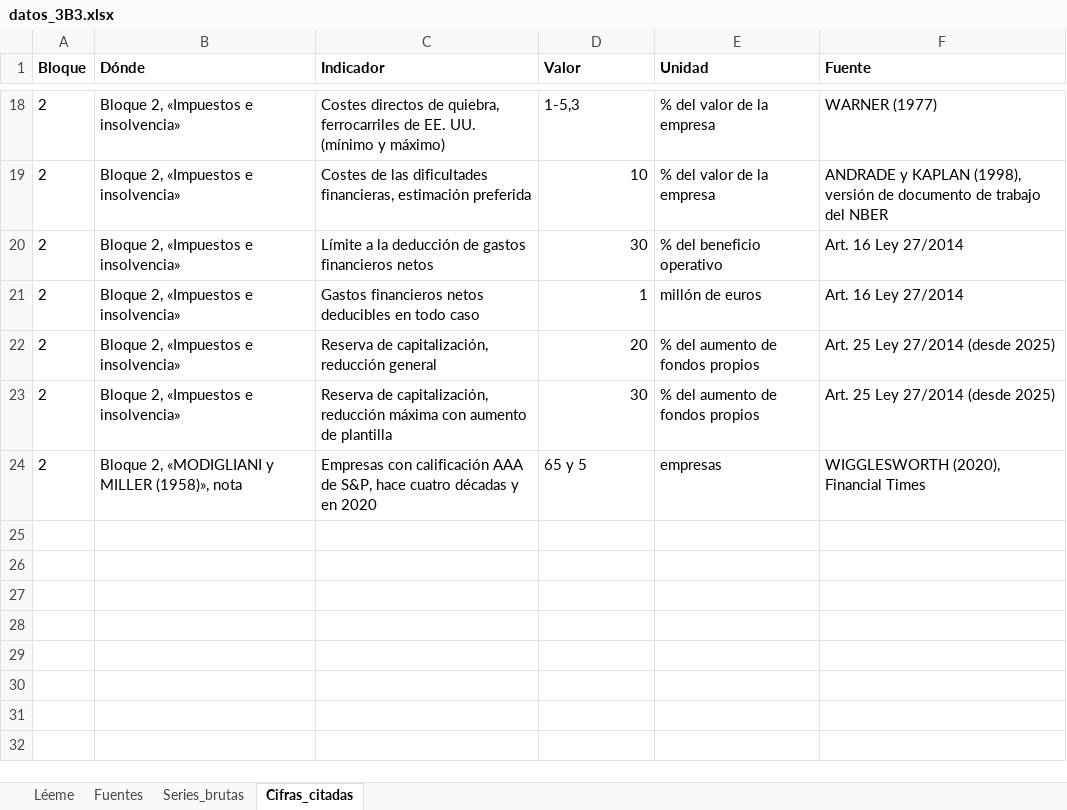
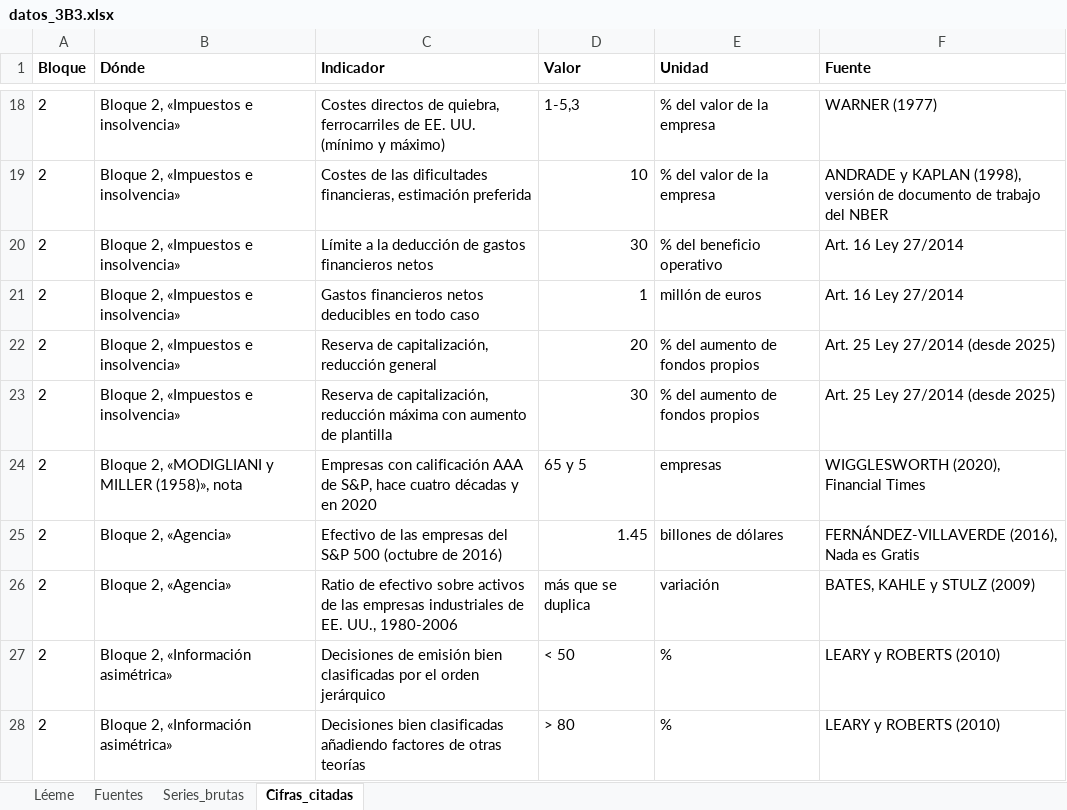
Before and after one commit to OposicionTCEE/temario, an Excel workbook: Ejercicio-3/Parte-B/3.B.3/Code/datos_3B3.xlsx, sheet Cifras_citadas, drawn as a sheet; only a part is shown, gaps mark what is left out; values as stored, in another font and other column widths than the file's, no borders; the diff names each change by its address in the sheet, - before the commit and + after, or states it on an @@ line.

```diff
--- a/Ejercicio-3/Parte-B/3.B.3/Code/datos_3B3.xlsx (sheet Cifras_citadas)
+++ b/Ejercicio-3/Parte-B/3.B.3/Code/datos_3B3.xlsx (sheet Cifras_citadas)
+row 25: 2 | Bloque 2, «Agencia» | Efectivo de las empresas del S&P 500 (octubre de 2016) | 1.45 | billones de dólares | FERNÁNDEZ-VILLAVERDE (2016), Nada es Gratis
+row 26: 2 | Bloque 2, «Agencia» | Ratio de efectivo sobre activos de las empresas industriales de EE. UU., 1980-2006 | más que se duplica | variación | BATES, KAHLE y STULZ (2009)
+row 27: 2 | Bloque 2, «Información asimétrica» | Decisiones de emisión bien clasificadas por el orden jerárquico | < 50 | % | LEARY y ROBERTS (2010)
+row 28: 2 | Bloque 2, «Información asimétrica» | Decisiones bien clasificadas añadiendo factores de otras teorías | > 80 | % | LEARY y ROBERTS (2010)
```
